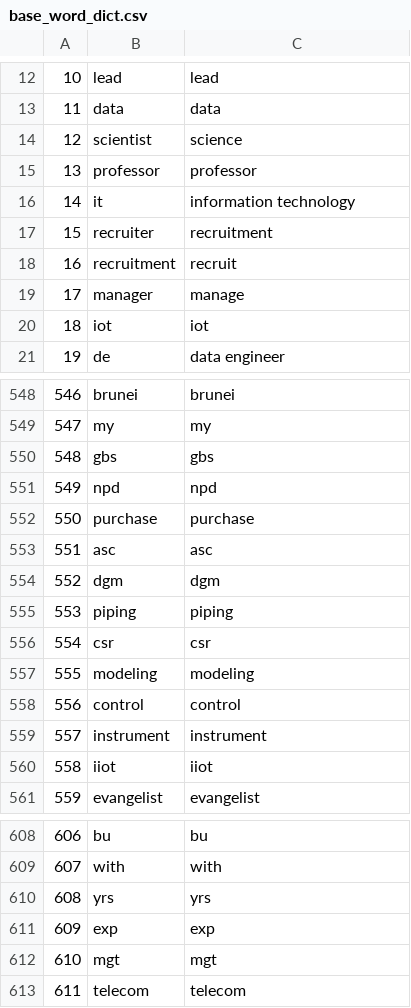
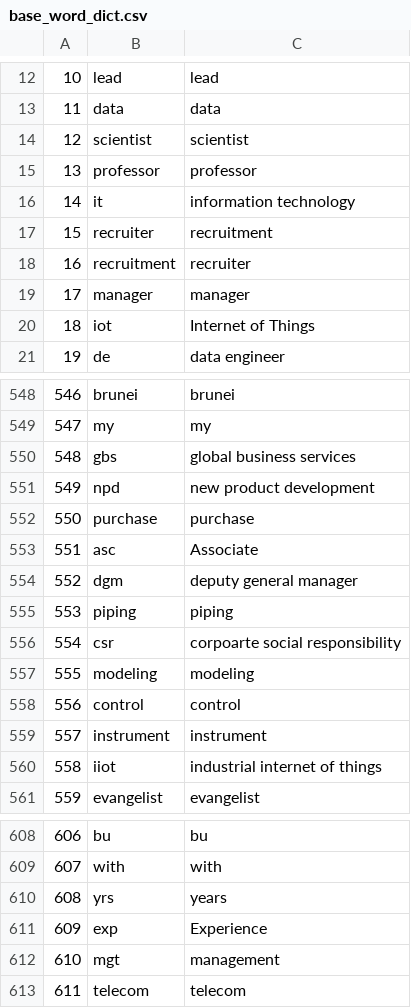
Before and after one commit to ommandhare/python_ALL_complete, a CSV file: LinkedIn/Stories/base_word_dict.csv, drawn as a sheet; only a part is shown, gaps mark what is left out; the diff covers the shown part only.

```diff
--- a/LinkedIn/Stories/base_word_dict.csv
+++ b/LinkedIn/Stories/base_word_dict.csv
@@ -13,3 +13,3 @@
 11,data,data
-12,scientist,science
+12,scientist,scientist
 13,professor,professor
@@ -17,5 +17,5 @@
 15,recruiter,recruitment
-16,recruitment,recruit
-17,manager,manage
-18,iot,iot
+16,recruitment,recruiter
+17,manager,manager
+18,iot,Internet of Things
 19,de,data engineer
@@ -549,9 +549,9 @@
 547,my,my
-548,gbs,gbs
-549,npd,npd
+548,gbs,global business services
+549,npd,new product development
 550,purchase,purchase
-551,asc,asc
-552,dgm,dgm
+551,asc,Associate
+552,dgm,deputy general manager
 553,piping,piping
-554,csr,csr
+554,csr,corpoarte social responsibility
 555,modeling,modeling
@@ -559,3 +559,3 @@
 557,instrument,instrument
-558,iiot,iiot
+558,iiot,industrial internet of things
 559,evangelist,evangelist
@@ -609,5 +609,5 @@
 607,with,with
-608,yrs,yrs
-609,exp,exp
-610,mgt,mgt
+608,yrs,years
+609,exp,Experience
+610,mgt,management
 611,telecom,telecom
```
Also changed, not shown: 35 edited cells elsewhere in this file, 4 other files.
